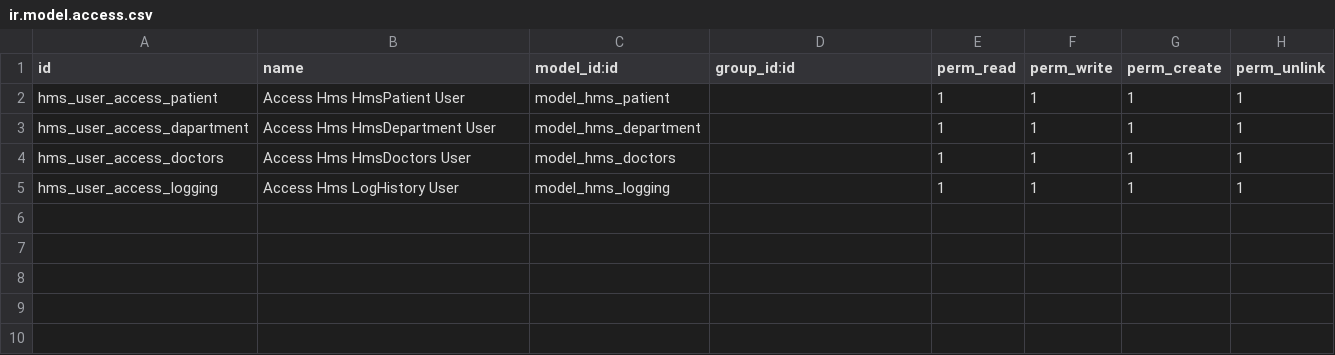
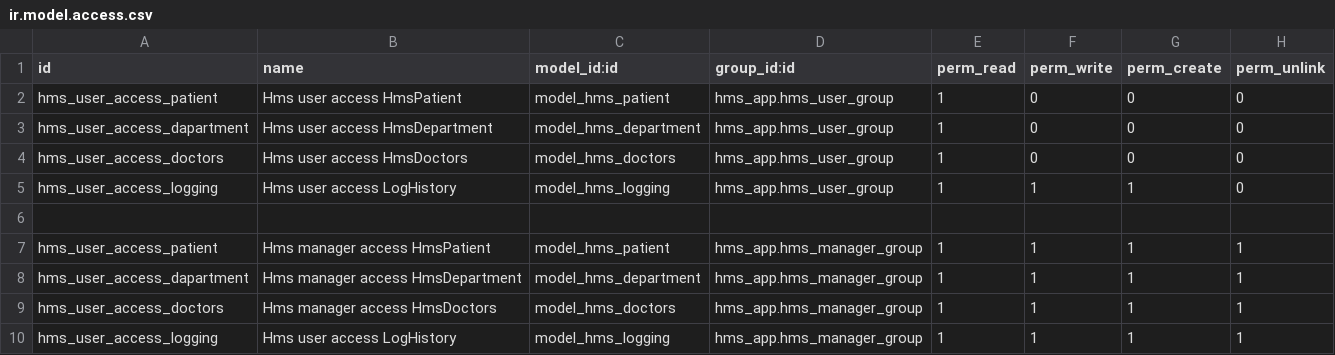
Before and after one commit to abdelrahmanShabaan/hms_odoo_app, a CSV file: security/ir.model.access.csv, drawn as a sheet.

Commit message:
added crm inherit and  security group

```diff
--- a/security/ir.model.access.csv
+++ b/security/ir.model.access.csv
@@ -1,5 +1,10 @@
 id,name,model_id:id,group_id:id,perm_read,perm_write,perm_create,perm_unlink
-hms_user_access_patient,Access Hms HmsPatient User,model_hms_patient,,1,1,1,1
-hms_user_access_dapartment,Access Hms HmsDepartment User,model_hms_department,,1,1,1,1
-hms_user_access_doctors,Access Hms HmsDoctors User,model_hms_doctors,,1,1,1,1
-hms_user_access_logging,Access Hms LogHistory User,model_hms_logging,,1,1,1,1
+hms_user_access_patient,Hms user access HmsPatient,model_hms_patient,hms_app.hms_user_group,1,0,0,0
+hms_user_access_dapartment,Hms user access  HmsDepartment ,model_hms_department,hms_app.hms_user_group,1,0,0,0
+hms_user_access_doctors,Hms user access  HmsDoctors ,model_hms_doctors,hms_app.hms_user_group,1,0,0,0
+hms_user_access_logging,Hms user access  LogHistory ,model_hms_logging,hms_app.hms_user_group,1,1,1,0
+
+hms_user_access_patient,Hms manager access HmsPatient,model_hms_patient,hms_app.hms_manager_group,1,1,1,1
+hms_user_access_dapartment,Hms manager access HmsDepartment,model_hms_department,hms_app.hms_manager_group,1,1,1,1
+hms_user_access_doctors,Hms manager access HmsDoctors,model_hms_doctors,hms_app.hms_manager_group,1,1,1,1
+hms_user_access_logging,Hms user access LogHistory,model_hms_logging,hms_app.hms_manager_group,1,1,1,1
```
Also changed, not shown: 7 other files.
